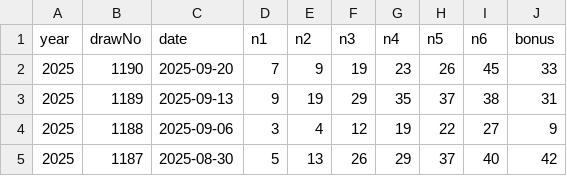
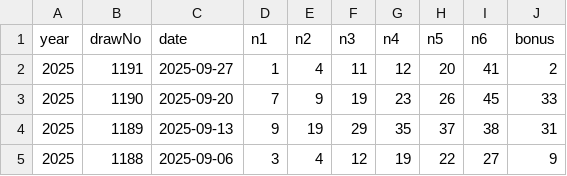
Before and after one commit to stuKim0221/smart-lotto, a CSV file: draw_kor.csv, drawn as a sheet; only a part is shown; the shorter side is filled out with more unchanged rows; the diff names each change by its address in the sheet, - before the commit and + after, or states it on an @@ line.

```diff
--- a/draw_kor.csv
+++ b/draw_kor.csv
+row 2: 2025 | 1191 | 2025-09-27 | 1 | 4 | 11 | 12 | 20 | 41 | 2
```
